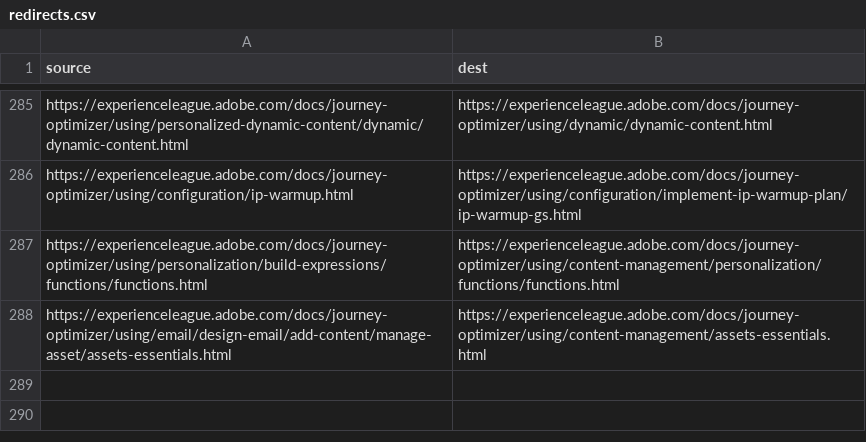
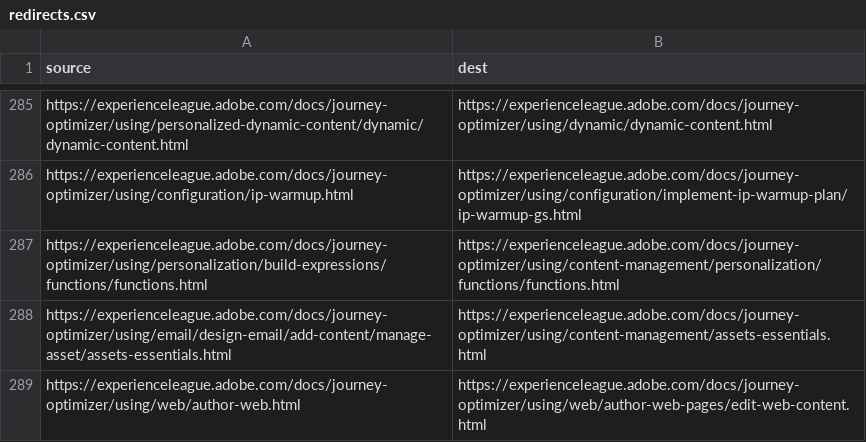
Before and after one commit to AdobeDocs/journey-optimizer.pt-BR, a CSV file: redirects.csv, drawn as a sheet; only a part is shown, gaps mark what is left out.

Commit message:
Sync non localizable files for core commit ec071392cec9933bb73ae9ab20618292b6089061

```diff
--- a/redirects.csv
+++ b/redirects.csv
@@ -288 +288,2 @@ https://experienceleague.adobe.com/docs/journey-optimizer/using/personalization/
 https://experienceleague.adobe.com/docs/journey-optimizer/using/email/design-email/add-content/manage-asset/assets-essentials.html,https://experienceleague.adobe.com/docs/journey-optimizer/using/content-management/assets-essentials.html
+https://experienceleague.adobe.com/docs/journey-optimizer/using/web/author-web.html,https://experienceleague.adobe.com/docs/journey-optimizer/using/web/author-web-pages/edit-web-content.html
```
